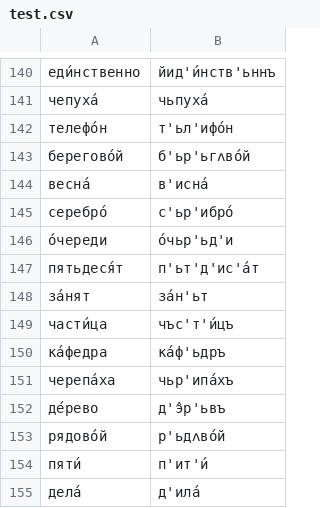
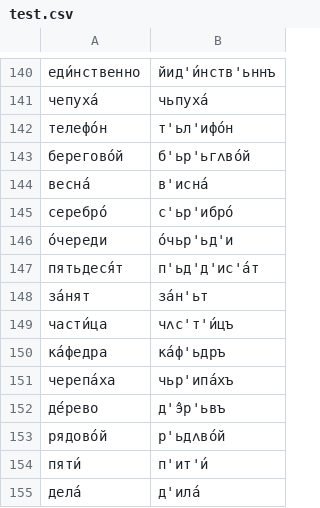
Before and after one commit to reynoldsnlp/rus_graph2phone, a CSV file: scripts/test.csv, drawn as a sheet; only a part is shown, gaps mark what is left out.

```diff
--- a/scripts/test.csv
+++ b/scripts/test.csv
@@ -146,5 +146,5 @@
 о́череди,о́чьр'ьд'и
-пятьдеся́т,п'ьт'д'ис'а́т
+пятьдеся́т,п'ьд'д'ис'а́т
 за́нят,за́н'ьт
-части́ца,чъс'т'и́цъ
+части́ца,чʌс'т'и́цъ
 ка́федра,ка́ф'ьдръ
```
Also changed, not shown: 3 other files.
